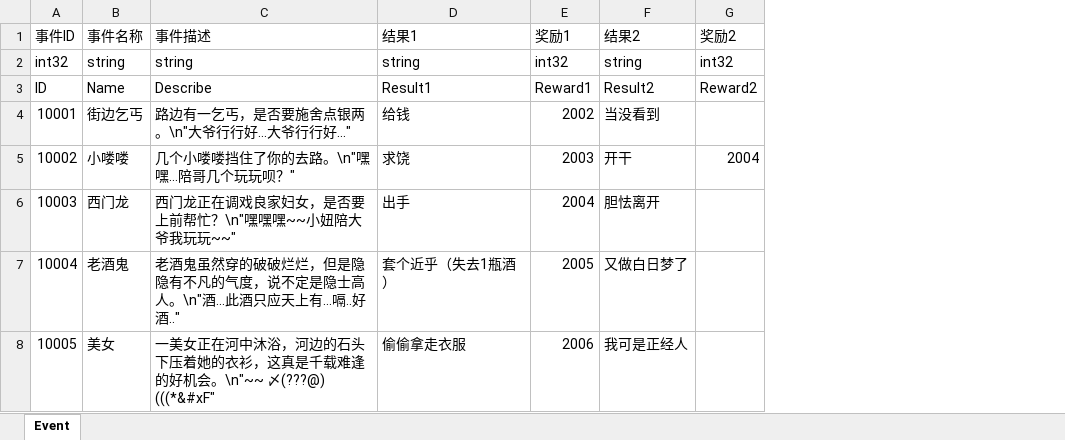
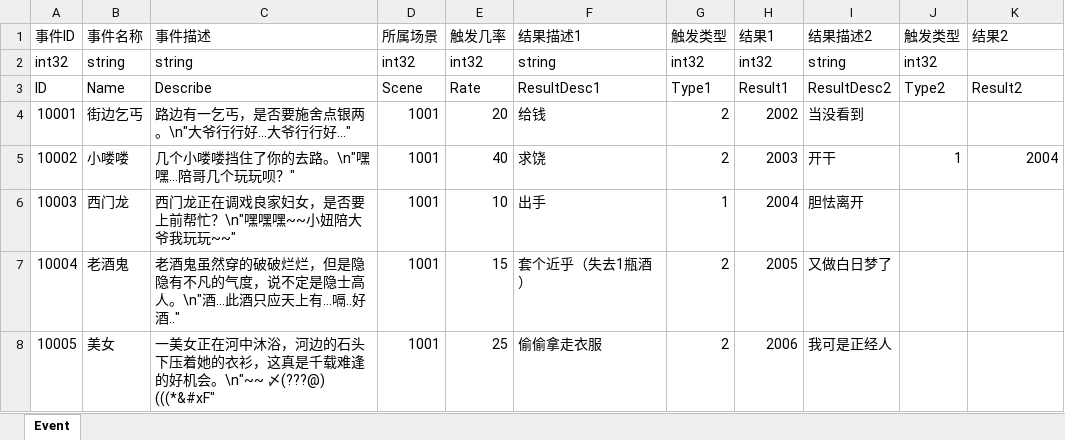
Before and after one commit to JudyPhy/lulu_Survive, an Excel workbook: Config/Event.xlsx, sheet Event, drawn as a sheet; values as stored, in another font and other column widths than the file's, no borders; removed rows and columns are numbered as before the commit, all else as after; the diff names each change by its address in the sheet, - before the commit and + after, or states it on an @@ line.

```diff
--- a/Config/Event.xlsx (sheet Event)
+++ b/Config/Event.xlsx (sheet Event)
+column D (所属场景), rows 2-8: int32 | Scene | 1001 | 1001 | 1001 | 1001 | 1001
+column E (触发几率), rows 2-8: int32 | Rate | 20 | 40 | 10 | 15 | 25
+column G (触发类型), rows 2-8: int32 | Type1 | 2 | 2 | 1 | 2 | 2
+column I (结果描述2), rows 2-8: string | ResultDesc2 | 当没看到 | 开干 | 胆怯离开 | 又做白日梦了 | 我可是正经人
+column J (触发类型), rows 2-5: int32 | Type2 |  | 1
-column G (奖励2), rows 2-5: int32 | Reward2 |  | 2004
-F1: 结果1
+F1: 结果描述1
-H1: 奖励1
+H1: 结果1
-K2 (结果2): string
+K2 (结果2): (empty)
-F3 (结果描述1): Result1
+F3 (结果描述1): ResultDesc1
-H3 (结果1): Reward1
+H3 (结果1): Result1
-K4 (结果2): 当没看到
+K4 (结果2): (empty)
-K5 (结果2): 开干
+K5 (结果2): 2004
-K6 (结果2): 胆怯离开
+K6 (结果2): (empty)
-K7 (结果2): 又做白日梦了
+K7 (结果2): (empty)
-K8 (结果2): 我可是正经人
+K8 (结果2): (empty)
```
Also changed, not shown: Config/Drop.xlsx, Config/Item.xlsx, 25 other files.
